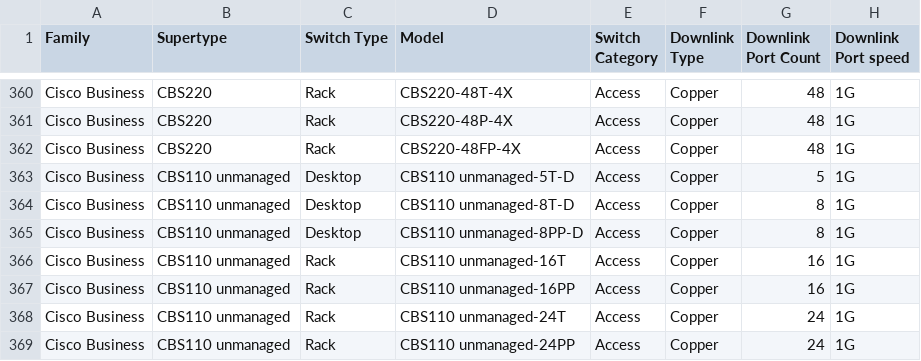
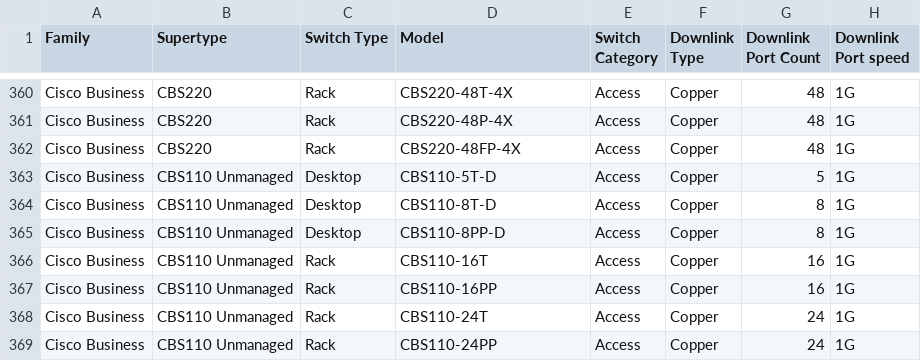
Before and after one commit to DenizYcode/SelectorTool, a CSV file: data/switching.csv, drawn as a sheet; only a part is shown, gaps mark what is left out; the diff names each change by its address in the sheet, - before the commit and + after, or states it on an @@ line.

Commit message:
Update switching.csv
unmanaged text

```diff
--- a/data/switching.csv
+++ b/data/switching.csv
-B363:B369 (Supertype): CBS110 unmanaged
+B363:B369 (Supertype): CBS110 Unmanaged
-D363 (Model): CBS110 unmanaged-5T-D
+D363 (Model): CBS110-5T-D
-D364 (Model): CBS110 unmanaged-8T-D
+D364 (Model): CBS110-8T-D
-D365 (Model): CBS110 unmanaged-8PP-D
+D365 (Model): CBS110-8PP-D
-D366 (Model): CBS110 unmanaged-16T
+D366 (Model): CBS110-16T
-D367 (Model): CBS110 unmanaged-16PP
+D367 (Model): CBS110-16PP
-D368 (Model): CBS110 unmanaged-24T
+D368 (Model): CBS110-24T
-D369 (Model): CBS110 unmanaged-24PP
+D369 (Model): CBS110-24PP
```
